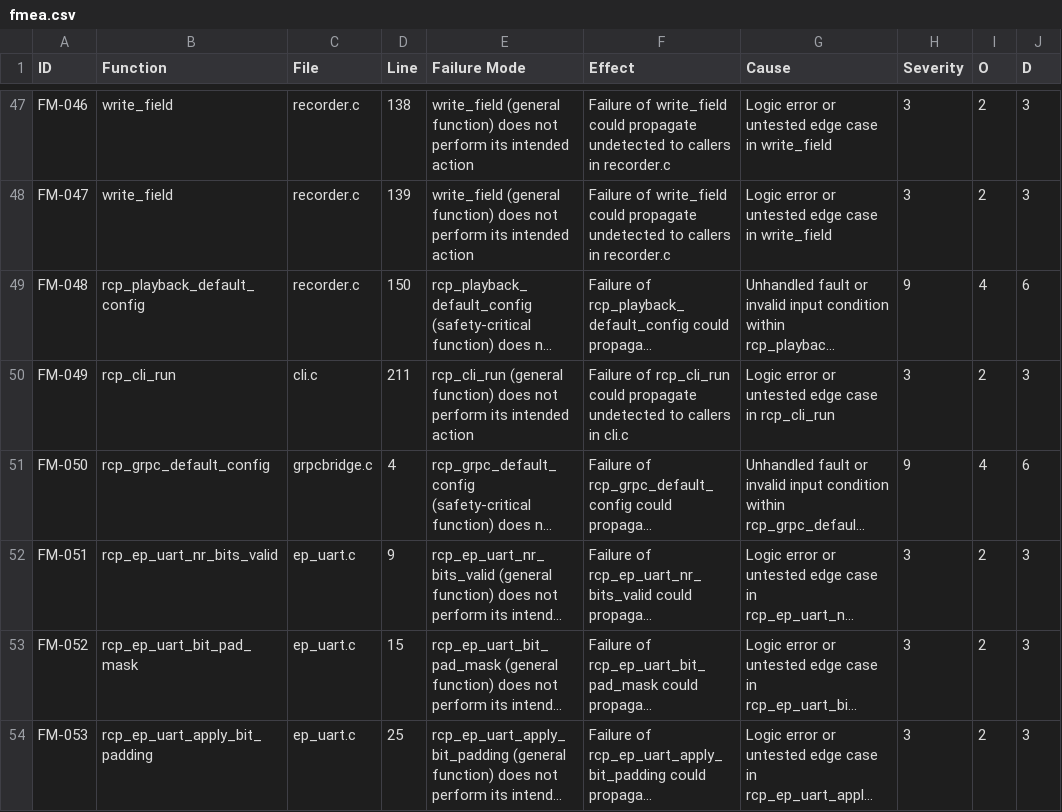
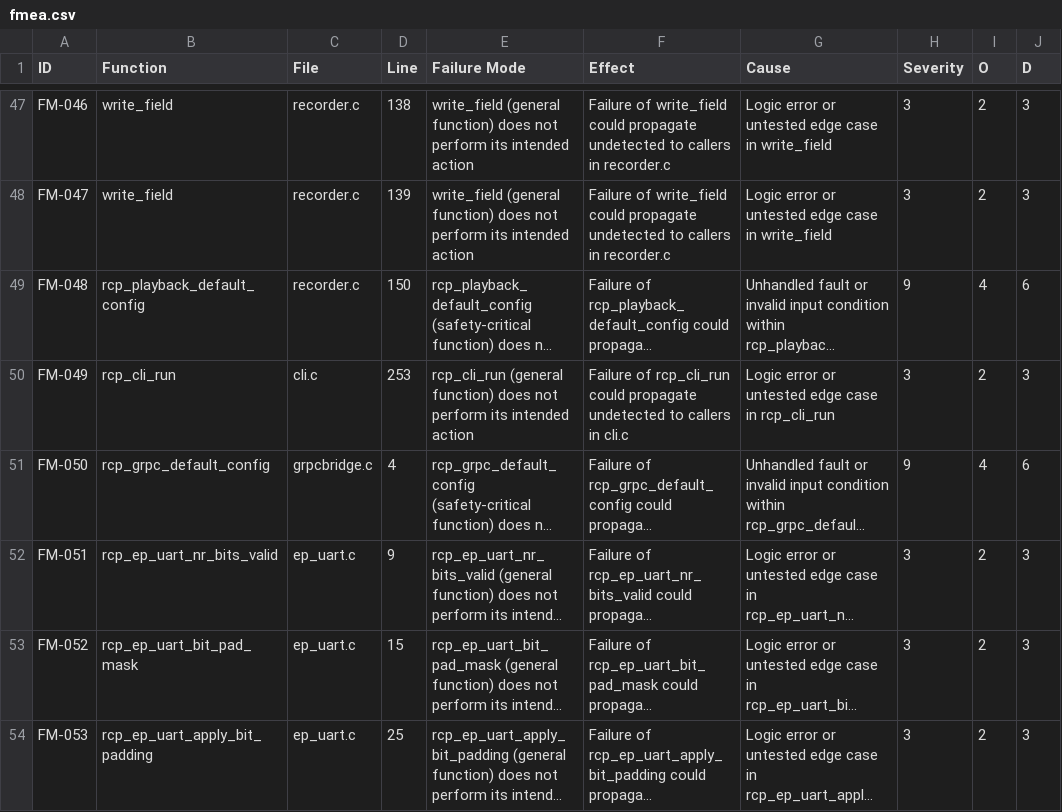
Before and after one commit to SoundMatt/c-RCP, a CSV file: fmea.csv, drawn as a sheet; only a part is shown, gaps mark what is left out; long unchanged cells end in …; the diff names each change by its address in the sheet, - before the commit and + after, or states it on an @@ line.

```diff
--- a/fmea.csv
+++ b/fmea.csv
-D50 (Line): 211
+D50 (Line): 253
```
Also changed, not shown: 15 other files.
